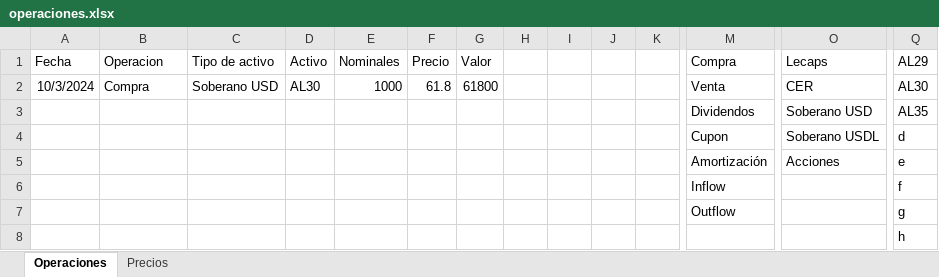
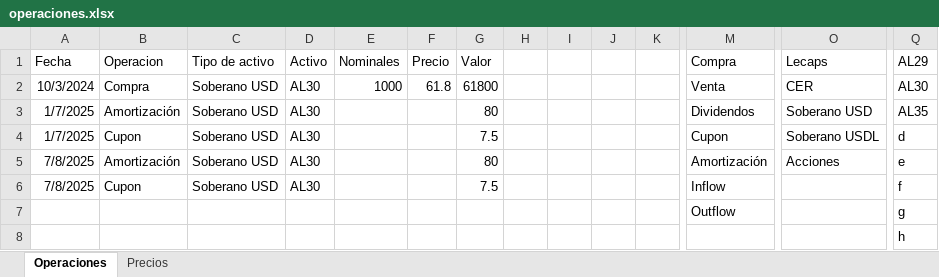
Before and after one commit to santyago-pixel/portfolio-analyzer, an Excel workbook: operaciones.xlsx, sheet Operaciones, drawn as a sheet; only a part is shown, gaps mark what is left out; values as stored, in another font and other column widths than the file's, no borders; removed rows and columns are numbered as before the commit, all else as after; rows hold the shown columns only; the diff names each change by its address in the sheet, - before the commit and + after, or states it on an @@ line.

Commit message:
Update operaciones.xlsx

```diff
--- a/operaciones.xlsx (sheet Operaciones)
+++ b/operaciones.xlsx (sheet Operaciones)
-row 3:  |  |  |  |  |  |  |  |  |  |  | Dividendos | Soberano USD | AL35
-row 4:  |  |  |  |  |  |  |  |  |  |  | Cupon | Soberano USDL | d
-row 5:  |  |  |  |  |  |  |  |  |  |  | Amortización | Acciones | e
-row 6:  |  |  |  |  |  |  |  |  |  |  | Inflow |  | f
+row 3: 1/7/2025 | Amortización | Soberano USD | AL30 |  |  | 80 |  |  |  |  | Dividendos | Soberano USD | AL35
+row 4: 1/7/2025 | Cupon | Soberano USD | AL30 |  |  | 7.5 |  |  |  |  | Cupon | Soberano USDL | d
+row 5: 7/8/2025 | Amortización | Soberano USD | AL30 |  |  | 80 |  |  |  |  | Amortización | Acciones | e
+row 6: 7/8/2025 | Cupon | Soberano USD | AL30 |  |  | 7.5 |  |  |  |  | Inflow |  | f
```
